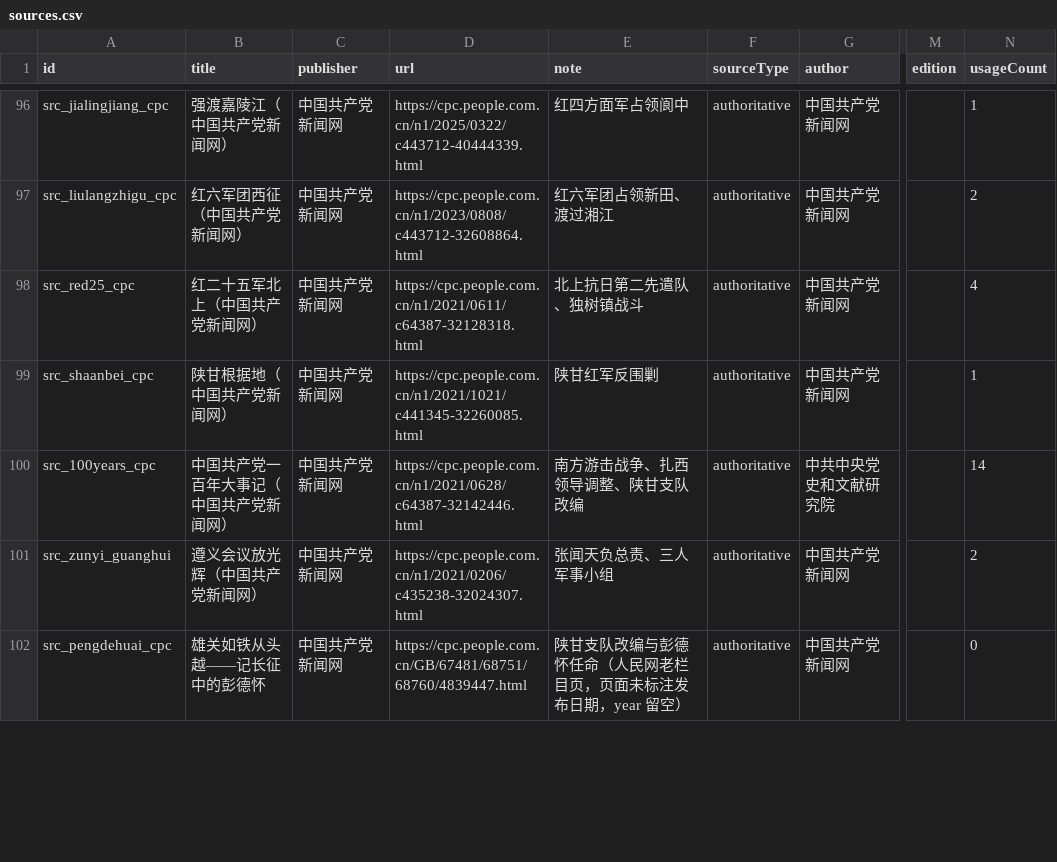
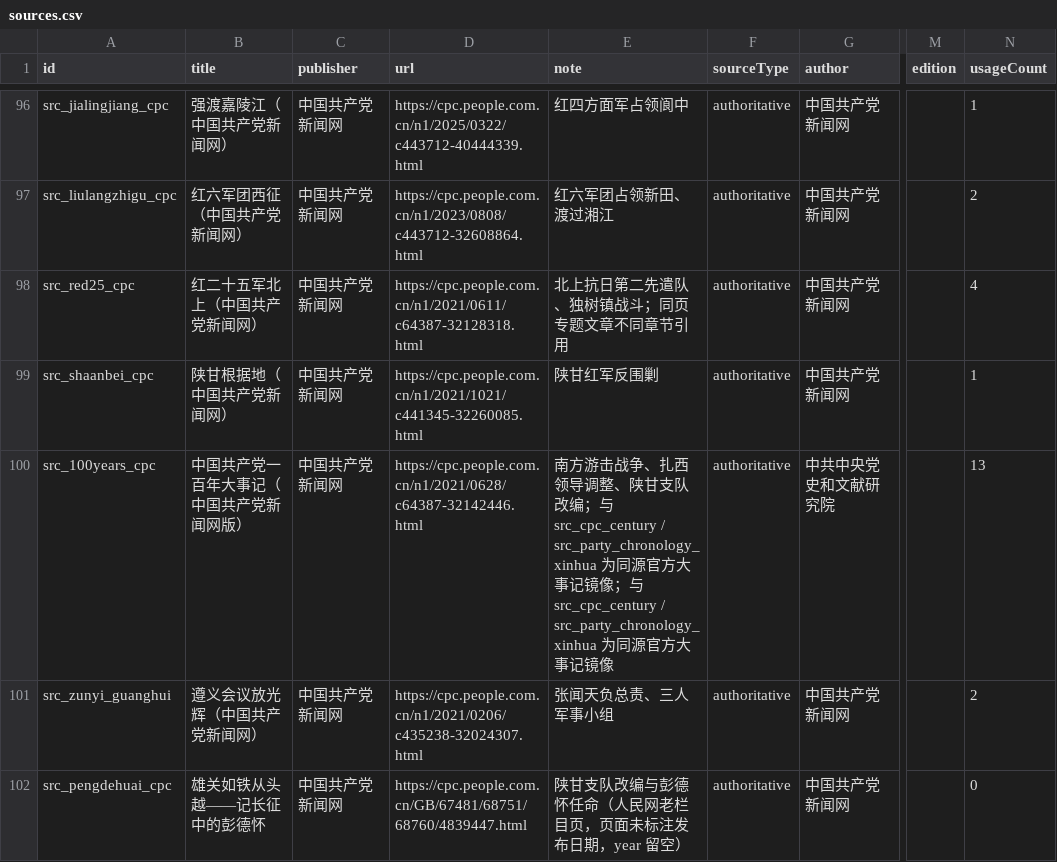
Before and after one commit to CochraneK/red-map, a CSV file: data_edit/sources.csv, drawn as a sheet; only a part is shown, gaps mark what is left out; the diff covers the shown part only; the diff names each change by its address in the sheet, - before the commit and + after, or states it on an @@ line.

```diff
--- a/data_edit/sources.csv
+++ b/data_edit/sources.csv
-E98 (note): 北上抗日第二先遣队、独树镇战斗
+E98 (note): 北上抗日第二先遣队、独树镇战斗；同页专题文章不同章节引用
-B100 (title): 中国共产党一百年大事记（中国共产党新闻网）
+B100 (title): 中国共产党一百年大事记（中国共产党新闻网版）
-E100 (note): …支队改编
+E100 (note): …支队改编；与 src_cpc_century / src_party_chronology_xinhua 为同源官方大事记镜像；与 src_cpc_century / src_party_chronology_xinhua 为同源官方大事记镜像
-N100 (usageCount): 14
+N100 (usageCount): 13
```
Also changed, not shown: 16 edited cells elsewhere in this file, data_edit/person_events.csv, data_edit/subjects.csv, 41 other files.
